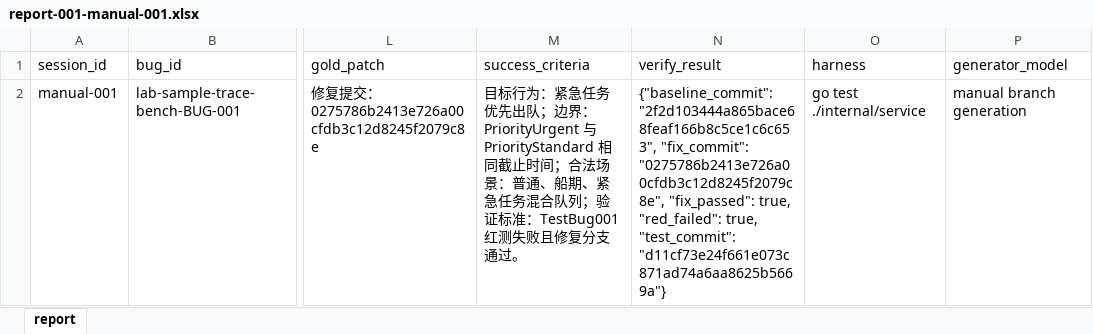
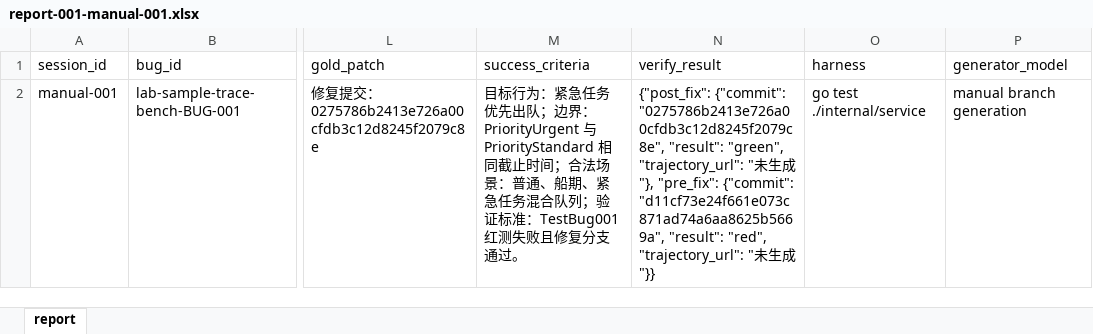
Before and after one commit to zhangkui/lab-sample-trace-bench, an Excel workbook: report-001-manual-001.xlsx, sheet report, drawn as a sheet; only a part is shown, gaps mark what is left out; values as stored, in another font and other column widths than the file's, no borders; the diff names each change by its address in the sheet, - before the commit and + after, or states it on an @@ line.

```diff
--- a/report-001-manual-001.xlsx (sheet report)
+++ b/report-001-manual-001.xlsx (sheet report)
-N2 (verify_result): {"baseline_commit": "2f2d103444a865bace68feaf166b8c5ce1c6c653", "fix_commit": "0275786b2413e726a00cfdb3c12d8245f2079c8e", "fix_passed": true, "red_failed": true, "test_commit": "d11cf73e24f661e073c871ad74a6aa8625b5669a"}
+N2 (verify_result): {"post_fix": {"commit": "0275786b2413e726a00cfdb3c12d8245f2079c8e", "result": "green", "trajectory_url": "未生成"}, "pre_fix": {"commit": "d11cf73e24f661e073c871ad74a6aa8625b5669a", "result": "red", "trajectory_url": "未生成"}}
```
Also changed, not shown: report-002-manual-002.xlsx, report-004-manual-004.xlsx, 37 other files.
